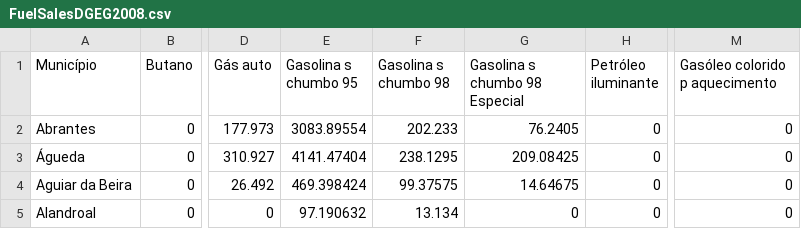
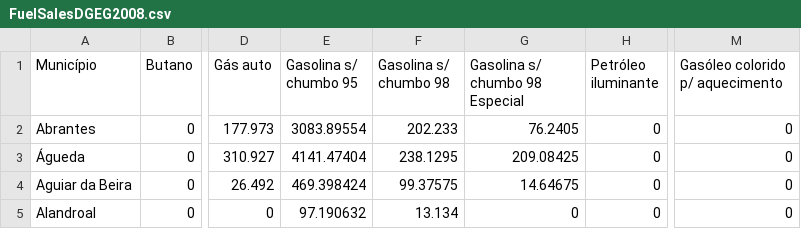
Before and after one commit to INmais/LEIS-2001-collaborative-project, a CSV file: Mobility/Dados/FuelSalesDGEG2008.csv, drawn as a sheet; only a part is shown, gaps mark what is left out; the diff names each change by its address in the sheet, - before the commit and + after, or states it on an @@ line.

Commit message:
Add files via upload

```diff
--- a/Mobility/Dados/FuelSalesDGEG2008.csv
+++ b/Mobility/Dados/FuelSalesDGEG2008.csv
-E1: Gasolina s chumbo 95
+E1: Gasolina s/ chumbo 95
-F1: Gasolina s chumbo 98
+F1: Gasolina s/ chumbo 98
-G1: Gasolina s chumbo 98 Especial
+G1: Gasolina s/ chumbo 98 Especial
-M1: Gasóleo colorido p aquecimento
+M1: Gasóleo colorido p/ aquecimento
```
